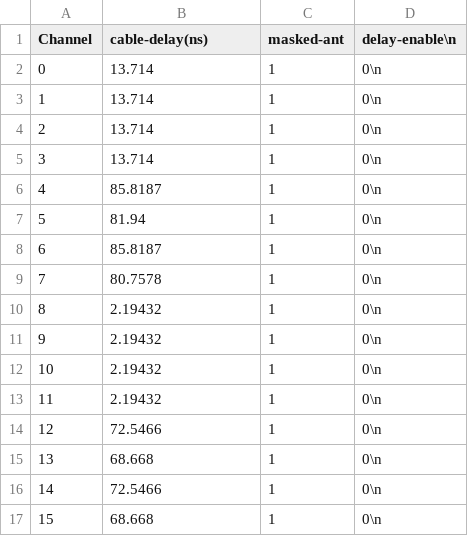
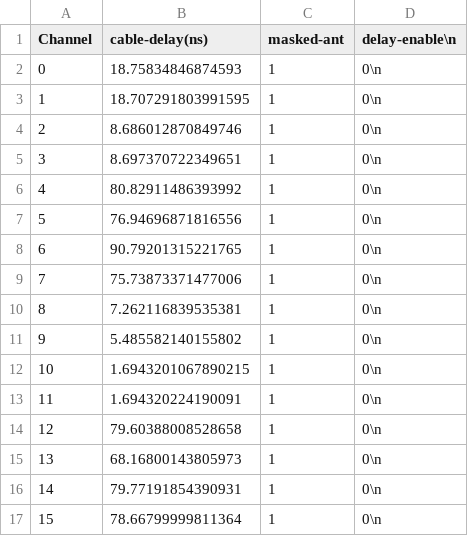
Before and after one commit to ara-software/AraSim, a CSV file: data/trigger/delays_masking_A1_C1.csv, drawn as a sheet.

Commit message:
updated A1 cable delays, delay enables, and masked antennas

```diff
--- a/data/trigger/delays_masking_A1_C1.csv
+++ b/data/trigger/delays_masking_A1_C1.csv
@@ -1,17 +1,17 @@
 Channel,cable-delay(ns),masked-ant,delay-enable\n
-0,13.714,1,0\n
-1,13.714,1,0\n
-2,13.714,1,0\n
-3,13.714,1,0\n
-4,85.8187,1,0\n
-5,81.94,1,0\n
-6,85.8187,1,0\n
-7,80.7578,1,0\n
-8,2.19432,1,0\n
-9,2.19432,1,0\n
-10,2.19432,1,0\n
-11,2.19432,1,0\n
-12,72.5466,1,0\n
-13,68.668,1,0\n
-14,72.5466,1,0\n
-15,68.668,1,0\n
+0,18.75834846874593,1,0\n
+1,18.707291803991595,1,0\n
+2,8.686012870849746,1,0\n
+3,8.697370722349651,1,0\n
+4,80.82911486393992,1,0\n
+5,76.94696871816556,1,0\n
+6,90.79201315221765,1,0\n
+7,75.73873371477006,1,0\n
+8,7.262116839535381,1,0\n
+9,5.485582140155802,1,0\n
+10,1.6943201067890215,1,0\n
+11,1.694320224190091,1,0\n
+12,79.60388008528658,1,0\n
+13,68.16800143805973,1,0\n
+14,79.77191854390931,1,0\n
+15,78.66799999811364,1,0\n
```
Also changed, not shown: data/trigger/delays_masking_A1_C2.csv, data/trigger/delays_masking_A1_C3.csv.
